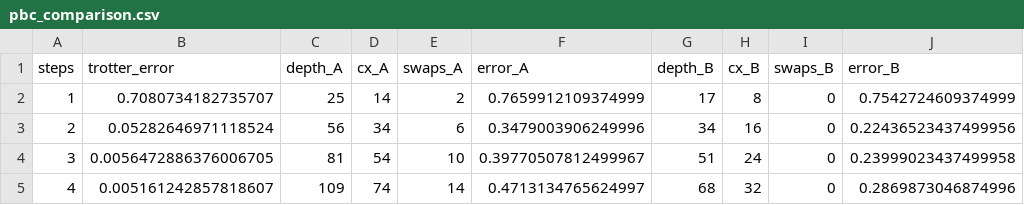
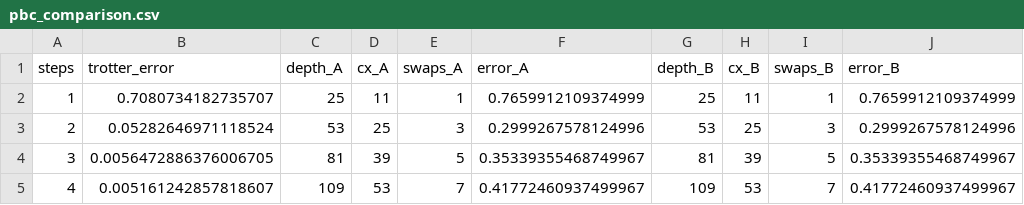
Before and after one commit to Drb-07/qff-s3, a CSV file: results/tables/pbc_comparison.csv, drawn as a sheet; only a part is shown; the diff covers the shown part only.

```diff
--- a/results/tables/pbc_comparison.csv
+++ b/results/tables/pbc_comparison.csv
@@ -1,5 +1,5 @@
 steps,trotter_error,depth_A,cx_A,swaps_A,error_A,depth_B,cx_B,swaps_B,error_B
-1,0.7080734182735707,25,14,2,0.7659912109374999,17,8,0,0.7542724609374999
-2,0.05282646971118524,56,34,6,0.3479003906249996,34,16,0,0.22436523437499956
-3,0.0056472886376006705,81,54,10,0.39770507812499967,51,24,0,0.23999023437499958
-4,0.005161242857818607,109,74,14,0.4713134765624997,68,32,0,0.2869873046874996
+1,0.7080734182735707,25,11,1,0.7659912109374999,25,11,1,0.7659912109374999
+2,0.05282646971118524,53,25,3,0.2999267578124996,53,25,3,0.2999267578124996
+3,0.0056472886376006705,81,39,5,0.35339355468749967,81,39,5,0.35339355468749967
+4,0.005161242857818607,109,53,7,0.41772460937499967,109,53,7,0.41772460937499967
```
Also changed, not shown: 32 edited cells elsewhere in this file, results/tables/AB_comparison_summary.csv, results/tables/noise_sensitivity.csv, 43 other files.
